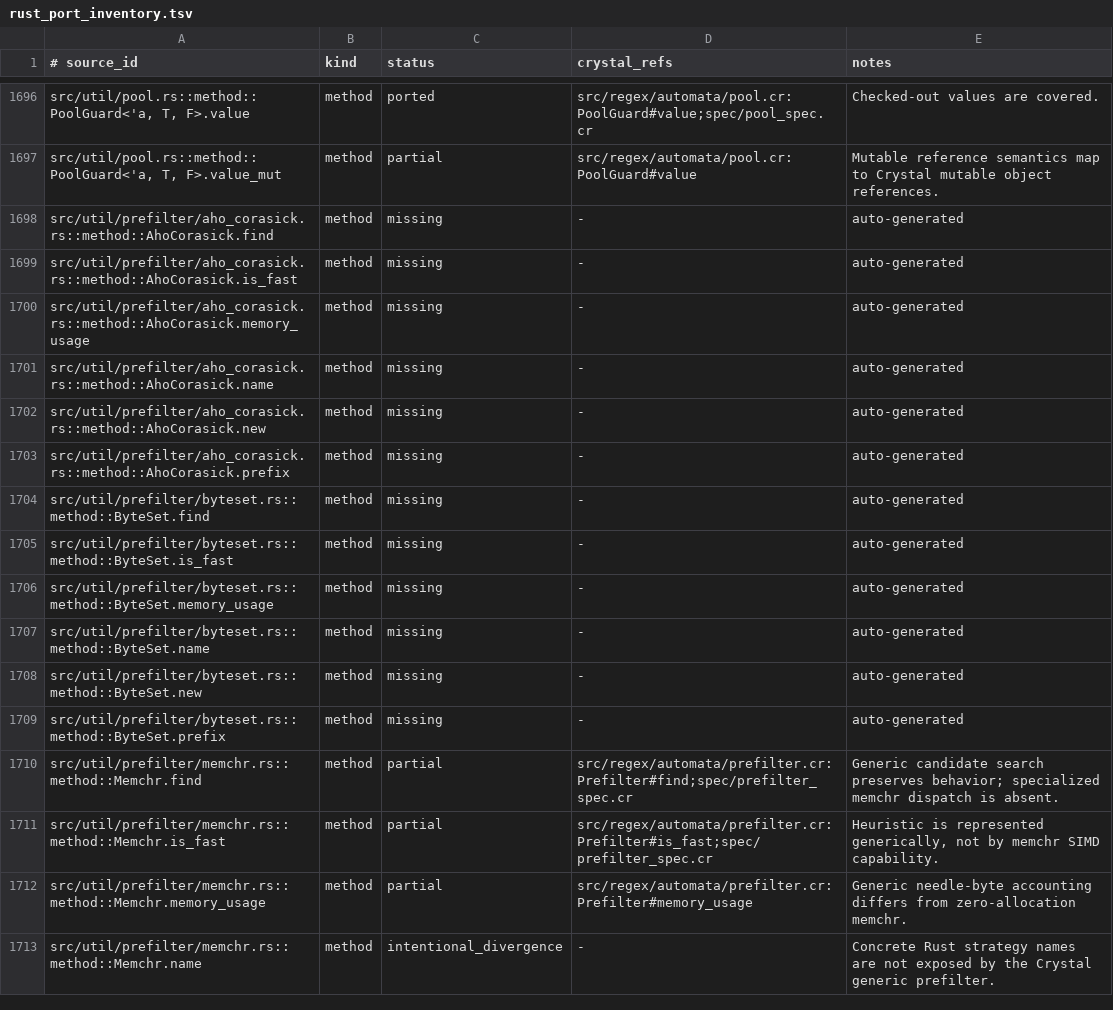
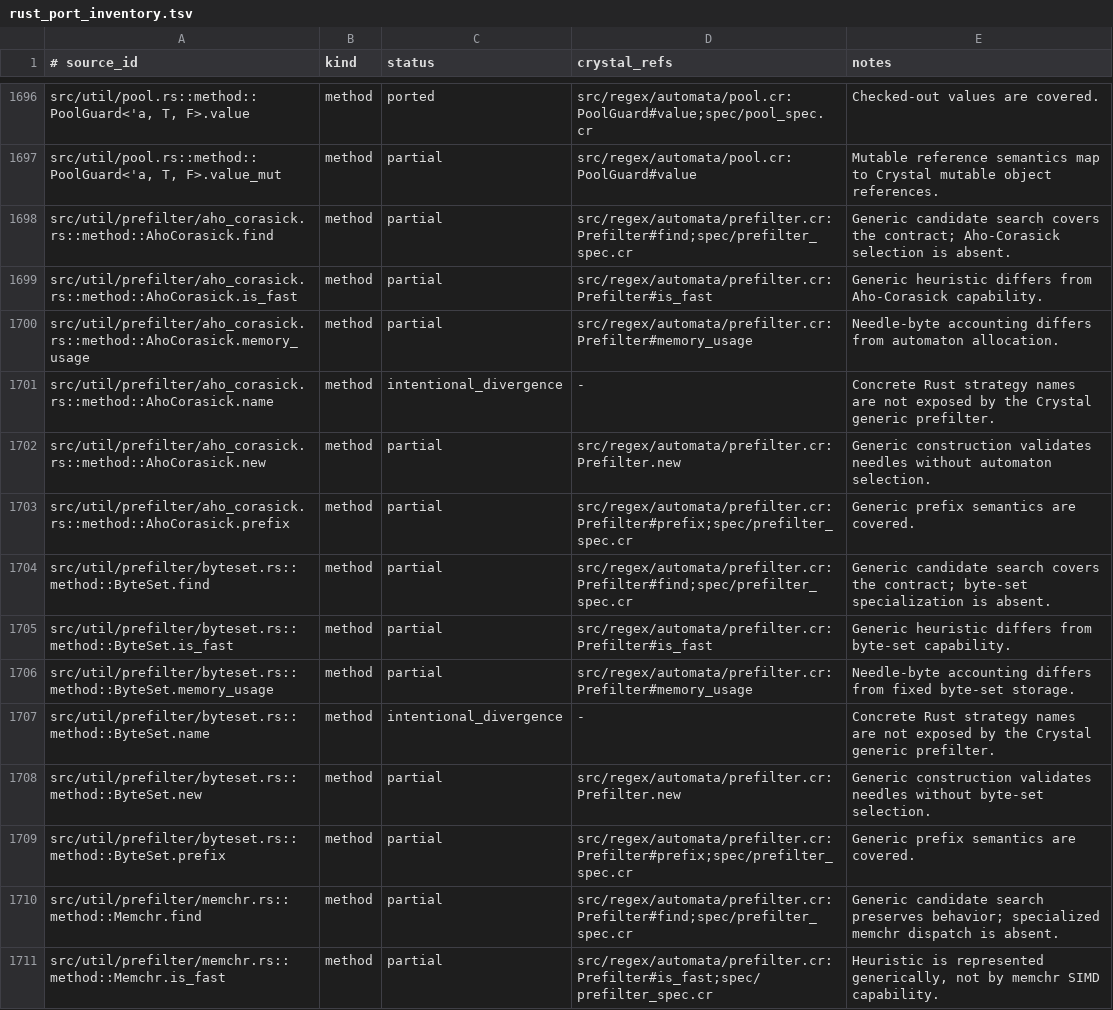
Before and after one commit to dsisnero/regex-automata, a TSV file: plans/inventory/rust_port_inventory.tsv, drawn as a sheet; only a part is shown, gaps mark what is left out; the shorter side is filled out with more unchanged rows; the diff covers the shown part only.

Commit message:
docs: classify prefilter strategy parity

```diff
--- a/plans/inventory/rust_port_inventory.tsv
+++ b/plans/inventory/rust_port_inventory.tsv
@@ -1697,14 +1697,14 @@ src/util/pool.rs::method::PoolGuard<'a, T, F>.value	method	ported	src/regex/auto
 src/util/pool.rs::method::PoolGuard<'a, T, F>.value_mut	method	partial	src/regex/automata/pool.cr:PoolGuard#value	Mutable reference semantics map to Crystal mutable object references.
-src/util/prefilter/aho_corasick.rs::method::AhoCorasick.find	method	missing	-	auto-generated
-src/util/prefilter/aho_corasick.rs::method::AhoCorasick.is_fast	method	missing	-	auto-generated
-src/util/prefilter/aho_corasick.rs::method::AhoCorasick.memory_usage	method	missing	-	auto-generated
-src/util/prefilter/aho_corasick.rs::method::AhoCorasick.name	method	missing	-	auto-generated
-src/util/prefilter/aho_corasick.rs::method::AhoCorasick.new	method	missing	-	auto-generated
-src/util/prefilter/aho_corasick.rs::method::AhoCorasick.prefix	method	missing	-	auto-generated
-src/util/prefilter/byteset.rs::method::ByteSet.find	method	missing	-	auto-generated
-src/util/prefilter/byteset.rs::method::ByteSet.is_fast	method	missing	-	auto-generated
-src/util/prefilter/byteset.rs::method::ByteSet.memory_usage	method	missing	-	auto-generated
-src/util/prefilter/byteset.rs::method::ByteSet.name	method	missing	-	auto-generated
-src/util/prefilter/byteset.rs::method::ByteSet.new	method	missing	-	auto-generated
-src/util/prefilter/byteset.rs::method::ByteSet.prefix	method	missing	-	auto-generated
+src/util/prefilter/aho_corasick.rs::method::AhoCorasick.find	method	partial	src/regex/automata/prefilter.cr:Prefilter#find;spec/prefilter_spec.cr	Generic candidate search covers the contract; Aho-Corasick selection is absent.
+src/util/prefilter/aho_corasick.rs::method::AhoCorasick.is_fast	method	partial	src/regex/automata/prefilter.cr:Prefilter#is_fast	Generic heuristic differs from Aho-Corasick capability.
+src/util/prefilter/aho_corasick.rs::method::AhoCorasick.memory_usage	method	partial	src/regex/automata/prefilter.cr:Prefilter#memory_usage	Needle-byte accounting differs from automaton allocation.
+src/util/prefilter/aho_corasick.rs::method::AhoCorasick.name	method	intentional_divergence	-	Concrete Rust strategy names are not exposed by the Crystal generic prefilter.
+src/util/prefilter/aho_corasick.rs::method::AhoCorasick.new	method	partial	src/regex/automata/prefilter.cr:Prefilter.new	Generic construction validates needles without automaton selection.
+src/util/prefilter/aho_corasick.rs::method::AhoCorasick.prefix	method	partial	src/regex/automata/prefilter.cr:Prefilter#prefix;spec/prefilter_spec.cr	Generic prefix semantics are covered.
+src/util/prefilter/byteset.rs::method::ByteSet.find	method	partial	src/regex/automata/prefilter.cr:Prefilter#find;spec/prefilter_spec.cr	Generic candidate search covers the contract; byte-set specialization is absent.
+src/util/prefilter/byteset.rs::method::ByteSet.is_fast	method	partial	src/regex/automata/prefilter.cr:Prefilter#is_fast	Generic heuristic differs from byte-set capability.
+src/util/prefilter/byteset.rs::method::ByteSet.memory_usage	method	partial	src/regex/automata/prefilter.cr:Prefilter#memory_usage	Needle-byte accounting differs from fixed byte-set storage.
+src/util/prefilter/byteset.rs::method::ByteSet.name	method	intentional_divergence	-	Concrete Rust strategy names are not exposed by the Crystal generic prefilter.
+src/util/prefilter/byteset.rs::method::ByteSet.new	method	partial	src/regex/automata/prefilter.cr:Prefilter.new	Generic construction validates needles without byte-set selection.
+src/util/prefilter/byteset.rs::method::ByteSet.prefix	method	partial	src/regex/automata/prefilter.cr:Prefilter#prefix;spec/prefilter_spec.cr	Generic prefix semantics are covered.
 src/util/prefilter/memchr.rs::method::Memchr.find	method	partial	src/regex/automata/prefilter.cr:Prefilter#find;spec/prefilter_spec.cr	Generic candidate search preserves behavior; specialized memchr dispatch is absent.
```
Also changed, not shown: 34 edited cells elsewhere in this file.
